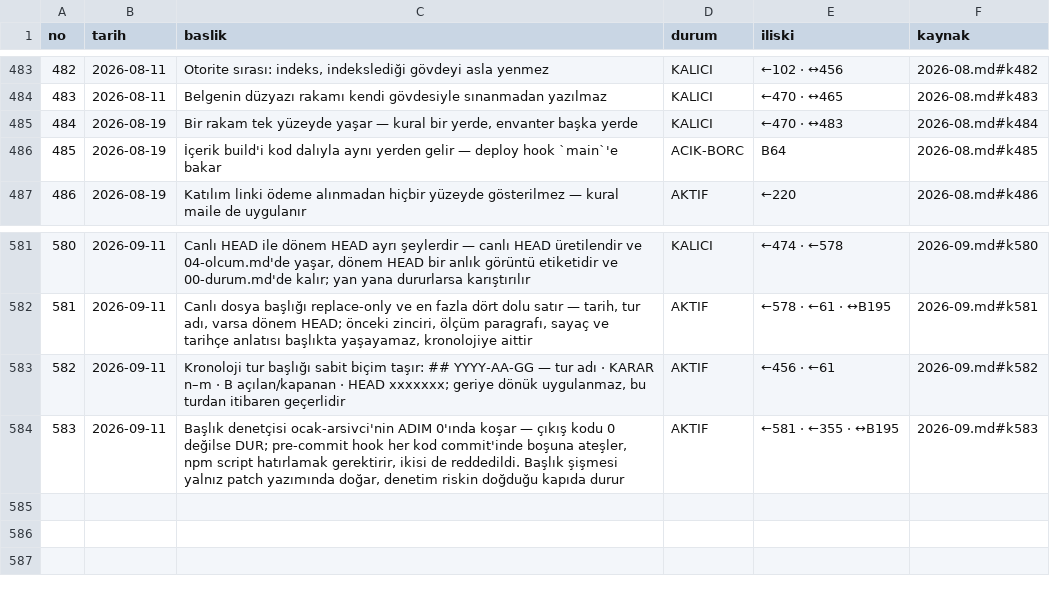
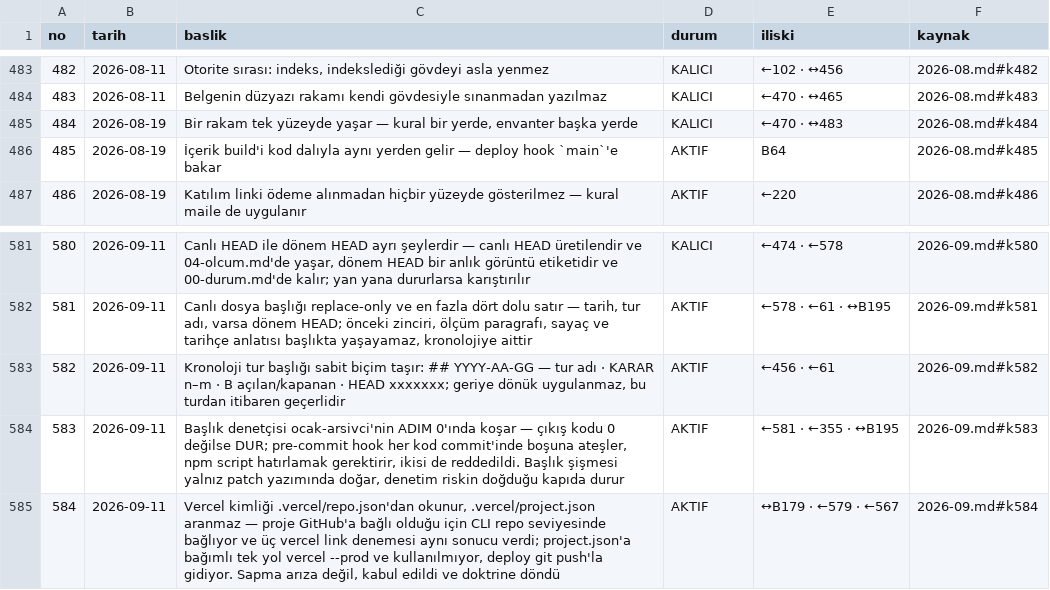
Before and after one commit to hlaorpz/ocak, a TSV file: docs/01-kararlar.tsv, drawn as a sheet; only a part is shown, gaps mark what is left out.

```diff
--- a/docs/01-kararlar.tsv
+++ b/docs/01-kararlar.tsv
@@ -485,3 +485,3 @@ no	tarih	baslik	durum	iliski	kaynak
 484	2026-08-19	Bir rakam tek yüzeyde yaşar — kural bir yerde, envanter başka yerde	KALICI	←470 · ↔483	2026-08.md#k484
-485	2026-08-19	İçerik build'i kod dalıyla aynı yerden gelir — deploy hook `main`'e bakar	ACIK-BORC	B64	2026-08.md#k485
+485	2026-08-19	İçerik build'i kod dalıyla aynı yerden gelir — deploy hook `main`'e bakar	AKTIF	B64	2026-08.md#k485
 486	2026-08-19	Katılım linki ödeme alınmadan hiçbir yüzeyde gösterilmez — kural maile de uygulanır	AKTIF	←220	2026-08.md#k486
@@ -584 +584,2 @@ no	tarih	baslik	durum	iliski	kaynak
 583	2026-09-11	Başlık denetçisi ocak-arsivci'nin ADIM 0'ında koşar — çıkış kodu 0 değilse DUR; pre-commit hook her kod commit'inde boşuna ateşler, npm script hatırlamak gerektirir, ikisi de reddedildi. Başlık şişmesi yalnız patch yazımında doğar, denetim riskin doğduğu kapıda durur	AKTIF	←581 · ←355 · ↔B195	2026-09.md#k583
+584	2026-09-11	Vercel kimliği .vercel/repo.json'dan okunur, .vercel/project.json aranmaz — proje GitHub'a bağlı olduğu için CLI repo seviyesinde bağlıyor ve üç vercel link denemesi aynı sonucu verdi; project.json'a bağımlı tek yol vercel --prod ve kullanılmıyor, deploy git push'la gidiyor. Sapma arıza değil, kabul edildi ve doktrine döndü	AKTIF	↔B179 · ←579 · ←567	2026-09.md#k584
```
Also changed, not shown: 6 other files.
